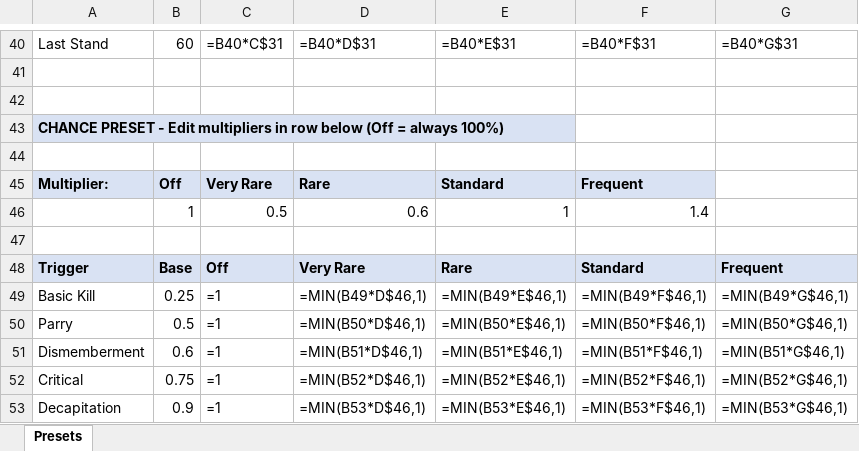
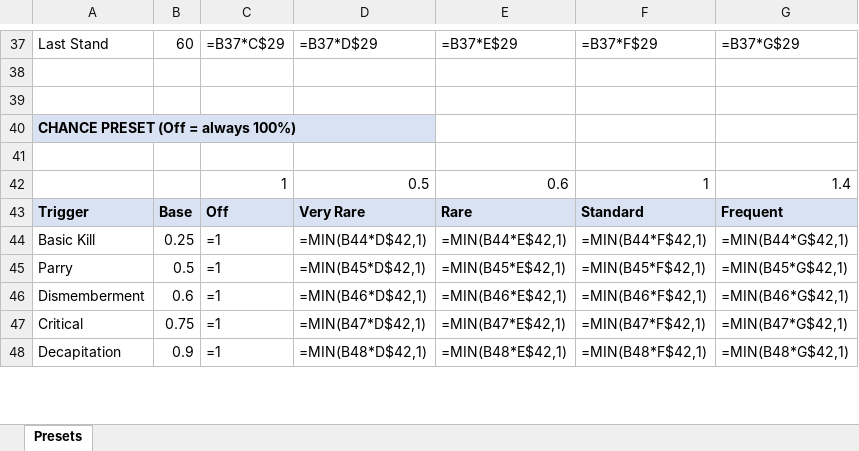
Before and after one commit to SFSorrow1968/CSM, an Excel workbook: Presets.xlsx, sheet Presets, drawn as a sheet; only a part is shown, gaps mark what is left out; values as stored, in another font and other column widths than the file's, no borders; formulas without a stored value are shown as written; removed rows and columns are numbered as before the commit, all else as after; the diff covers the shown part only; the diff names each change by its address in the sheet, - before the commit and + after, or states it on an @@ line.

```diff
--- a/Presets.xlsx (sheet Presets)
+++ b/Presets.xlsx (sheet Presets)
-C37: =B40*C$31
+C37: =B37*C$29
-D37: =B40*D$31
+D37: =B37*D$29
-E37: =B40*E$31
+E37: =B37*E$29
-F37: =B40*F$31
+F37: =B37*F$29
-G37: =B40*G$31
+G37: =B37*G$29
-A40: CHANCE PRESET - Edit multipliers in row below (Off =…
+A40: CHANCE PRESET (Off =…
-row 45: Multiplier: | Off | Very Rare | Rare | Standard | Frequent
-row 46:  | 1 | 0.5 | 0.6 | 1 | 1.4
-row 42: (empty)
+row 42:  |  | 1 | 0.5 | 0.6 | 1 | 1.4
-D44: =MIN(B49*D$46,1)
+D44: =MIN(B44*D$42,1)
-E44: =MIN(B49*E$46,1)
+E44: =MIN(B44*E$42,1)
-F44: =MIN(B49*F$46,1)
+F44: =MIN(B44*F$42,1)
-G44: =MIN(B49*G$46,1)
+G44: =MIN(B44*G$42,1)
-D45: =MIN(B50*D$46,1)
+D45: =MIN(B45*D$42,1)
-E45: =MIN(B50*E$46,1)
+E45: =MIN(B45*E$42,1)
-F45: =MIN(B50*F$46,1)
+F45: =MIN(B45*F$42,1)
-G45: =MIN(B50*G$46,1)
+G45: =MIN(B45*G$42,1)
-D46: =MIN(B51*D$46,1)
+D46: =MIN(B46*D$42,1)
-E46: =MIN(B51*E$46,1)
+E46: =MIN(B46*E$42,1)
-F46: =MIN(B51*F$46,1)
+F46: =MIN(B46*F$42,1)
-G46: =MIN(B51*G$46,1)
+G46: =MIN(B46*G$42,1)
-D47: =MIN(B52*D$46,1)
+D47: =MIN(B47*D$42,1)
-E47: =MIN(B52*E$46,1)
+E47: =MIN(B47*E$42,1)
-F47: =MIN(B52*F$46,1)
+F47: =MIN(B47*F$42,1)
-G47: =MIN(B52*G$46,1)
+G47: =MIN(B47*G$42,1)
-D48: =MIN(B53*D$46,1)
+D48: =MIN(B48*D$42,1)
-E48: =MIN(B53*E$46,1)
+E48: =MIN(B48*E$42,1)
-F48: =MIN(B53*F$46,1)
+F48: =MIN(B48*F$42,1)
-G48: =MIN(B53*G$46,1)
+G48: =MIN(B48*G$42,1)
```
Also changed, not shown: 9 added rows, 12 removed rows and 86 edited cells elsewhere in this sheet, 1 other file.
